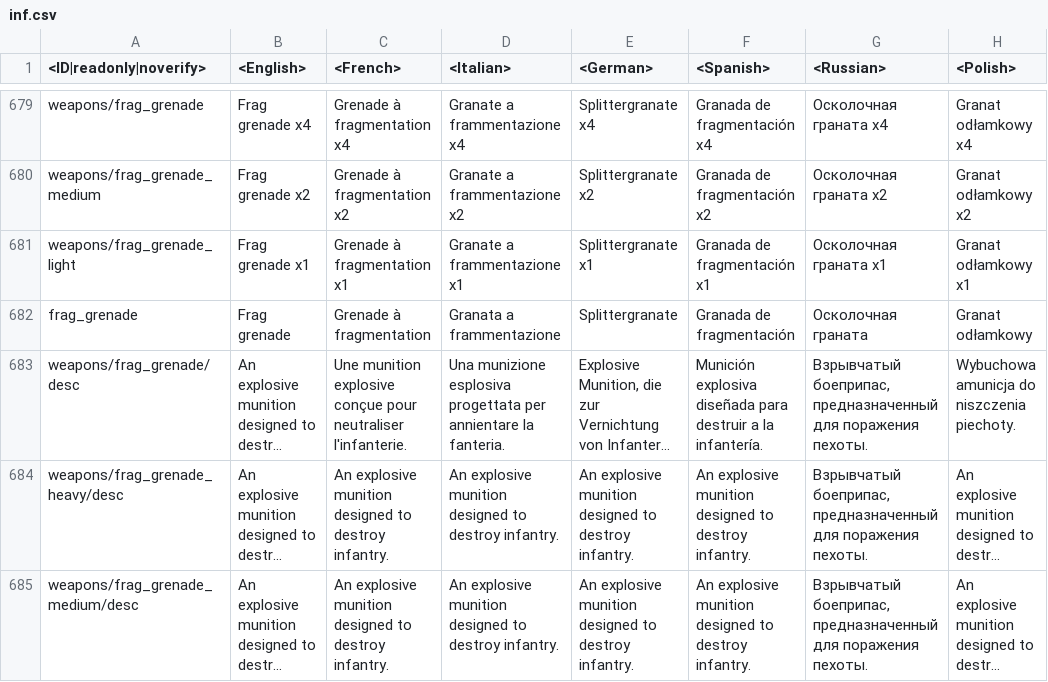
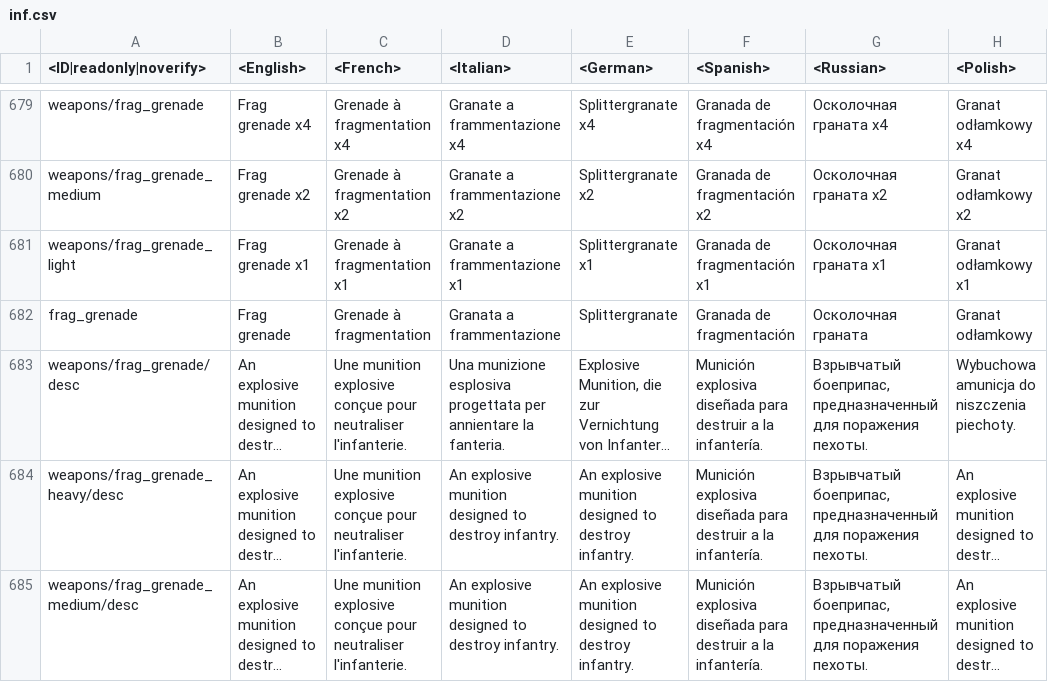
Before and after one commit to Beafty/astrbot_plugin_checkwtplayerlist, a CSV file: lang/inf.csv, drawn as a sheet; only a part is shown, gaps mark what is left out; long unchanged cells end in …; the diff covers the shown part only; the diff names each change by its address in the sheet, - before the commit and + after, or states it on an @@ line.

```diff
--- a/lang/inf.csv
+++ b/lang/inf.csv
-C684:C685 (<French>): An explosive munition designed to destroy infantry.
+C684:C685 (<French>): Une munition explosive conçue pour neutraliser l'infanterie.
-F684:F685 (<Spanish>): An explosive munition designed to destroy infantry.
+F684:F685 (<Spanish>): Munición explosiva diseñada para destruir a la infantería.
```
Also changed, not shown: 11 edited cells elsewhere in this file, lang/menu_clan.csv, lang/unlocks_attachables.csv, 6 other files.
